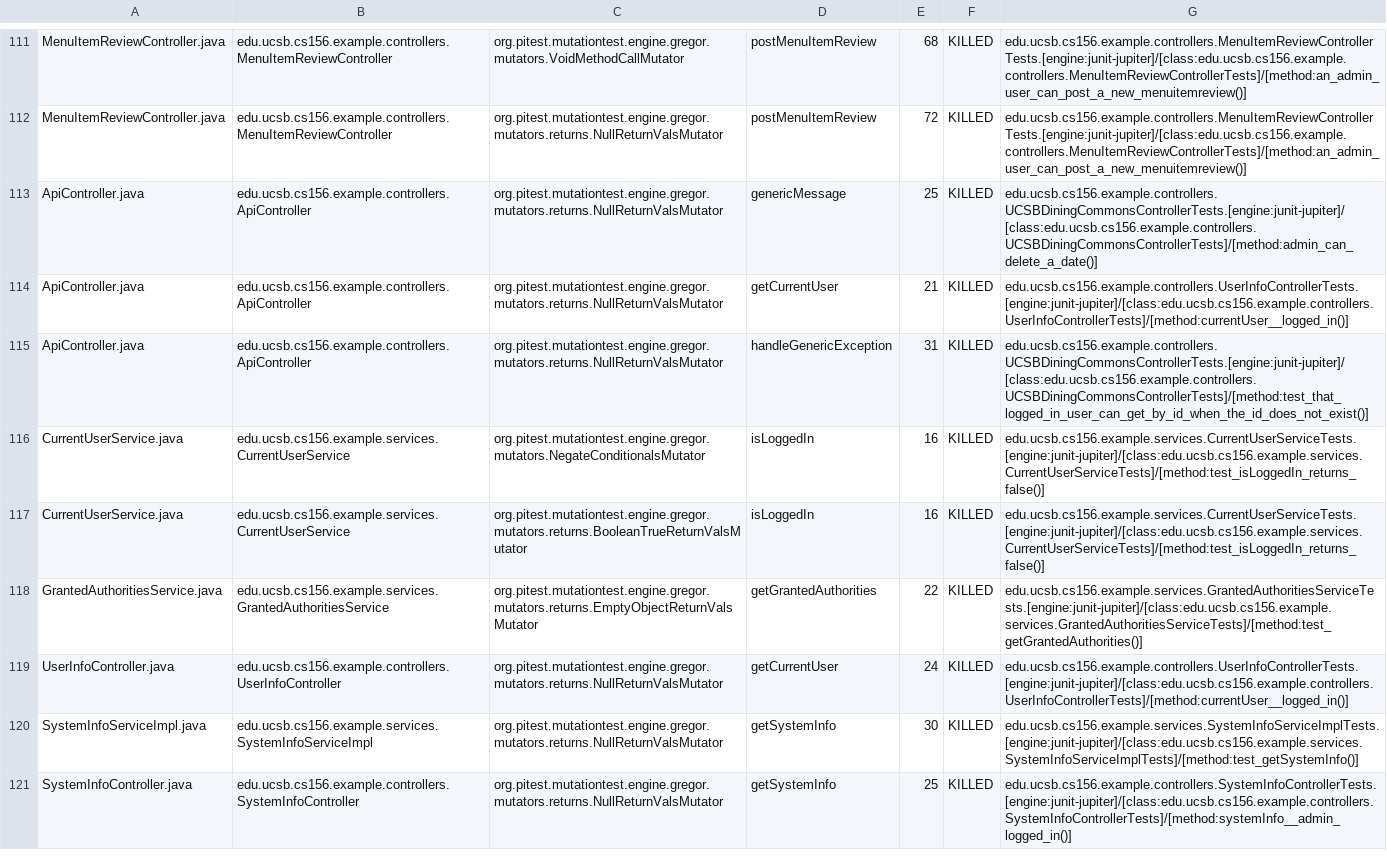
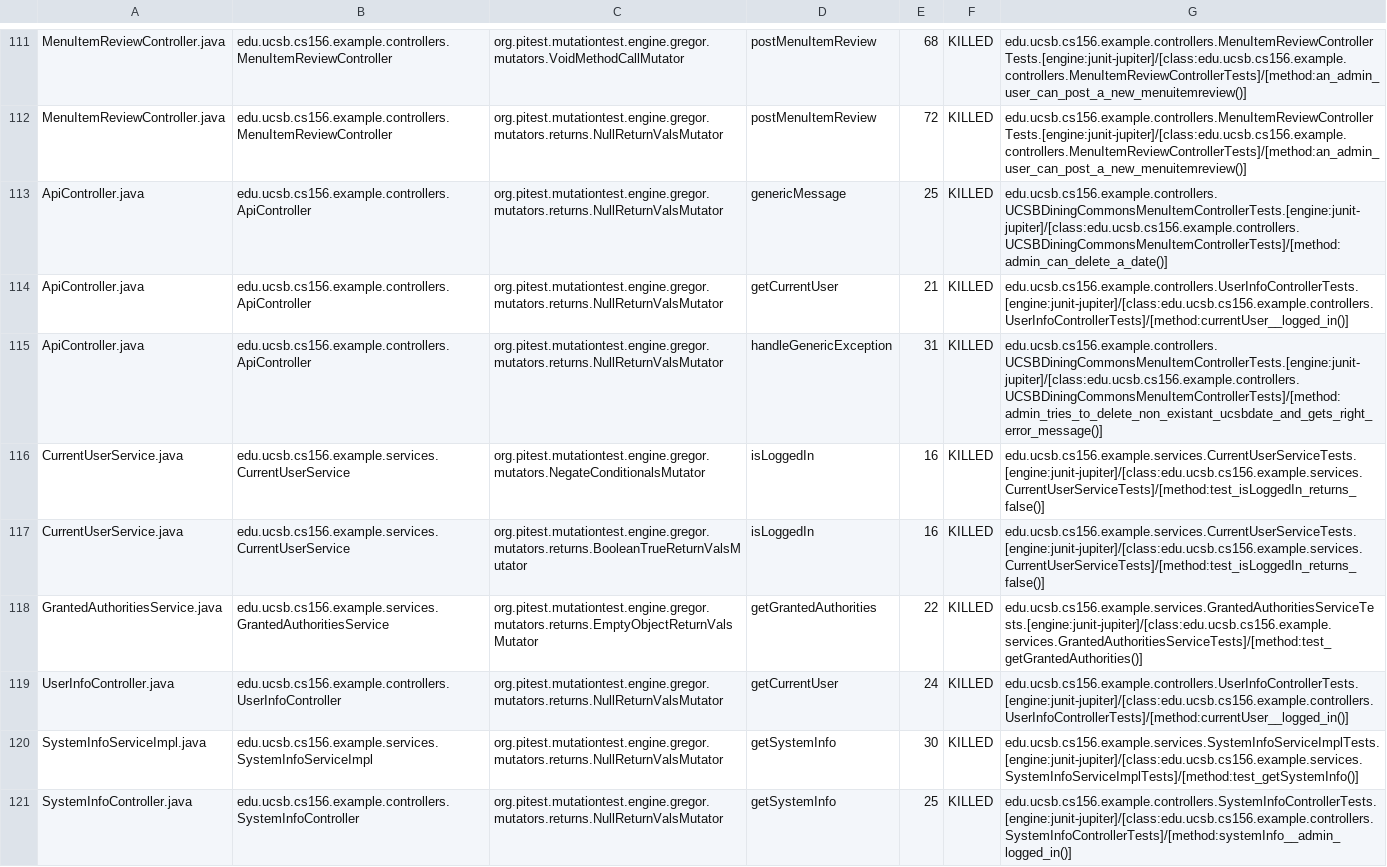
Before and after one commit to ucsb-cs156-f23/team02-f23-7pm-4, a CSV file: prs/67/pitest/mutations.csv, drawn as a sheet; only a part is shown, gaps mark what is left out.

Commit message:
Deploying to gh-pages from @ ucsb-cs156-f23/team02-f23-7pm-4@a4d00aa6677cb31e7d5a3a053b2fc6bef339cfc8 🚀

```diff
--- a/prs/67/pitest/mutations.csv
+++ b/prs/67/pitest/mutations.csv
@@ -112,5 +112,5 @@ MenuItemReviewController.java,edu.ucsb.cs156.example.controllers.MenuItemReviewC
 MenuItemReviewController.java,edu.ucsb.cs156.example.controllers.MenuItemReviewController,org.pitest.mutationtest.engine.gregor.mutators.returns.NullReturnValsMutator,postMenuItemReview,72,KILLED,edu.ucsb.cs156.example.controllers.MenuItemReviewControllerTests.[engine:junit-jupiter]/[class:edu.ucsb.cs156.example.controllers.MenuItemReviewControllerTests]/[method:an_admin_user_can_post_a_new_menuitemreview()]
-ApiController.java,edu.ucsb.cs156.example.controllers.ApiController,org.pitest.mutationtest.engine.gregor.mutators.returns.NullReturnValsMutator,genericMessage,25,KILLED,edu.ucsb.cs156.example.controllers.UCSBDiningCommonsControllerTests.[engine:junit-jupiter]/[class:edu.ucsb.cs156.example.controllers.UCSBDiningCommonsControllerTests]/[method:admin_can_delete_a_date()]
+ApiController.java,edu.ucsb.cs156.example.controllers.ApiController,org.pitest.mutationtest.engine.gregor.mutators.returns.NullReturnValsMutator,genericMessage,25,KILLED,edu.ucsb.cs156.example.controllers.UCSBDiningCommonsMenuItemControllerTests.[engine:junit-jupiter]/[class:edu.ucsb.cs156.example.controllers.UCSBDiningCommonsMenuItemControllerTests]/[method:admin_can_delete_a_date()]
 ApiController.java,edu.ucsb.cs156.example.controllers.ApiController,org.pitest.mutationtest.engine.gregor.mutators.returns.NullReturnValsMutator,getCurrentUser,21,KILLED,edu.ucsb.cs156.example.controllers.UserInfoControllerTests.[engine:junit-jupiter]/[class:edu.ucsb.cs156.example.controllers.UserInfoControllerTests]/[method:currentUser__logged_in()]
-ApiController.java,edu.ucsb.cs156.example.controllers.ApiController,org.pitest.mutationtest.engine.gregor.mutators.returns.NullReturnValsMutator,handleGenericException,31,KILLED,edu.ucsb.cs156.example.controllers.UCSBDiningCommonsControllerTests.[engine:junit-jupiter]/[class:edu.ucsb.cs156.example.controllers.UCSBDiningCommonsControllerTests]/[method:test_that_logged_in_user_can_get_by_id_when_the_id_does_not_exist()]
+ApiController.java,edu.ucsb.cs156.example.controllers.ApiController,org.pitest.mutationtest.engine.gregor.mutators.returns.NullReturnValsMutator,handleGenericException,31,KILLED,edu.ucsb.cs156.example.controllers.UCSBDiningCommonsMenuItemControllerTests.[engine:junit-jupiter]/[class:edu.ucsb.cs156.example.controllers.UCSBDiningCommonsMenuItemControllerTests]/[method:admin_tries_to_delete_non_existant_ucsbdate_and_gets_right_error_message()]
 CurrentUserService.java,edu.ucsb.cs156.example.services.CurrentUserService,org.pitest.mutationtest.engine.gregor.mutators.NegateConditionalsMutator,isLoggedIn,16,KILLED,edu.ucsb.cs156.example.services.CurrentUserServiceTests.[engine:junit-jupiter]/[class:edu.ucsb.cs156.example.services.CurrentUserServiceTests]/[method:test_isLoggedIn_returns_false()]
```
Also changed, not shown: 17 other files.
